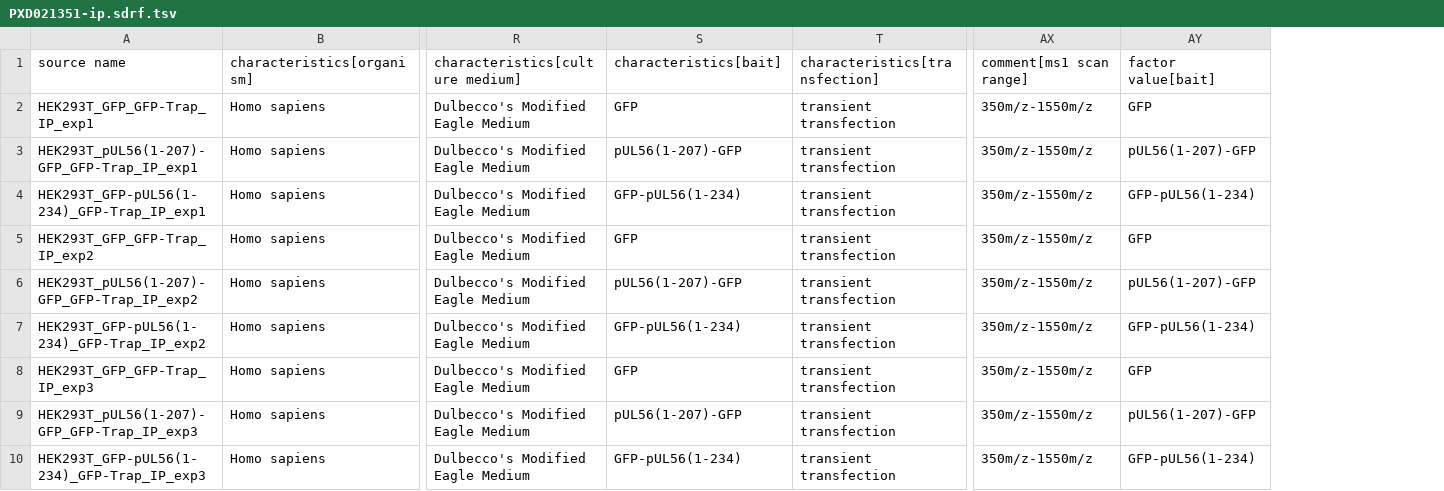
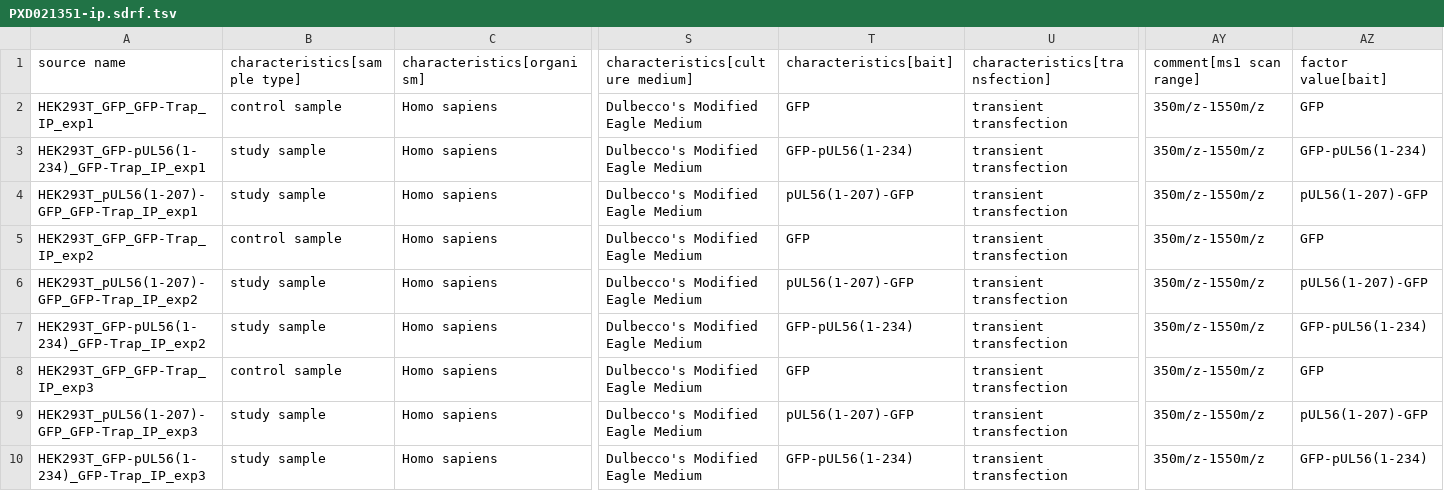
Before and after one commit to bigbio/sdrf-skills, a TSV file: annotations/PXD021351-ip.sdrf.tsv, drawn as a sheet; only a part is shown, gaps mark what is left out; addresses are those after the commit; the diff names each change by its address in the sheet, - before the commit and + after, or states it on an @@ line.

```diff
--- a/annotations/PXD021351-ip.sdrf.tsv
+++ b/annotations/PXD021351-ip.sdrf.tsv
+column B, rows 1-10: characteristics[sample type] | control sample | study sample | study sample | control sample | study sample | study sample | control sample | study sample | study sample
-A3: HEK293T_pUL56(1-207)-GFP_GFP-Trap_IP_exp1
+A3: HEK293T_GFP-pUL56(1-234)_GFP-Trap_IP_exp1
-T3: pUL56(1-207)-GFP
+T3: GFP-pUL56(1-234)
-AZ3: pUL56(1-207)-GFP
+AZ3: GFP-pUL56(1-234)
-A4: HEK293T_GFP-pUL56(1-234)_GFP-Trap_IP_exp1
+A4: HEK293T_pUL56(1-207)-GFP_GFP-Trap_IP_exp1
-T4: GFP-pUL56(1-234)
+T4: pUL56(1-207)-GFP
-AZ4: GFP-pUL56(1-234)
+AZ4: pUL56(1-207)-GFP
```
Also changed, not shown: 2 other files.
